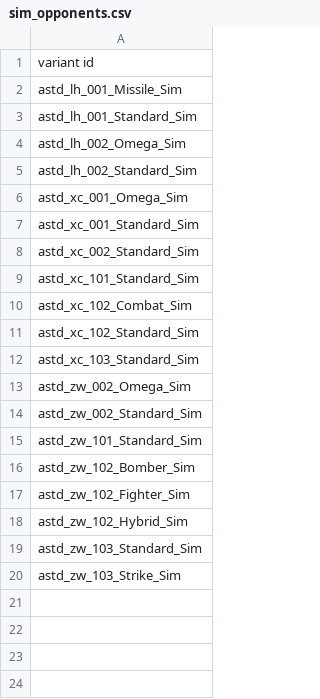
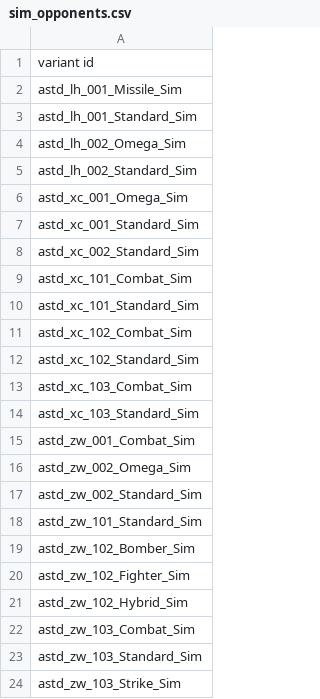
Before and after one commit to KasumiNova/AsteriaDirectorate, a CSV file: contents/data/campaign/sim_opponents.csv, drawn as a sheet.

Commit message:
feat(ships): 装配统一为载人模式，修复切模式后军官选择界面陈旧与技能卡片遮挡
- 全部 stock/sim variant 统一为载人模式（astd_mode_crewed + 切换器常驻），
  stock 全部标记 goalVariant 供预设装配方案候选；新增 4 个 Combat 装配及对应模拟战条目
- 赏金舰队的无人形态改由代码显式激活（assignCrew 前 activateDualMode 翻转到无人模式）
- 修复拆切换器切模式后军官选择界面仍显示旧模式：refit 预览路径身份门不命中，
  改为 mode hullmod 拆即切分支显式登记 ASTDDualModeMirror；自动装配全程抑制登记防预览污染
- 修复军官技能描述卡片遮挡原版文本：hullmodCard 新增 topGapFill 形参，技能宿主传 0f
- astd_combat_intel 技能加 codex_unlockable 标签，图鉴可见

```diff
--- a/contents/data/campaign/sim_opponents.csv
+++ b/contents/data/campaign/sim_opponents.csv
@@ -8,2 +8,3 @@ astd_xc_001_Standard_Sim
 astd_xc_002_Standard_Sim
+astd_xc_101_Combat_Sim
 astd_xc_101_Standard_Sim
@@ -11,3 +12,5 @@ astd_xc_102_Combat_Sim
 astd_xc_102_Standard_Sim
+astd_xc_103_Combat_Sim
 astd_xc_103_Standard_Sim
+astd_zw_001_Combat_Sim
 astd_zw_002_Omega_Sim
@@ -18,2 +21,3 @@ astd_zw_102_Fighter_Sim
 astd_zw_102_Hybrid_Sim
+astd_zw_103_Combat_Sim
 astd_zw_103_Standard_Sim
```
Also changed, not shown: contents/data/characters/skills/skill_data.csv, 57 other files.
